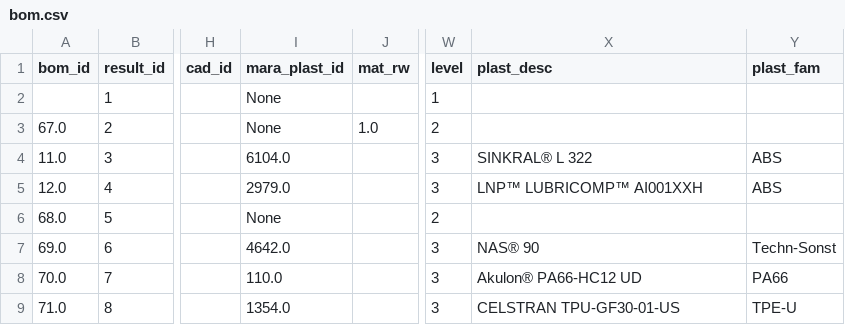
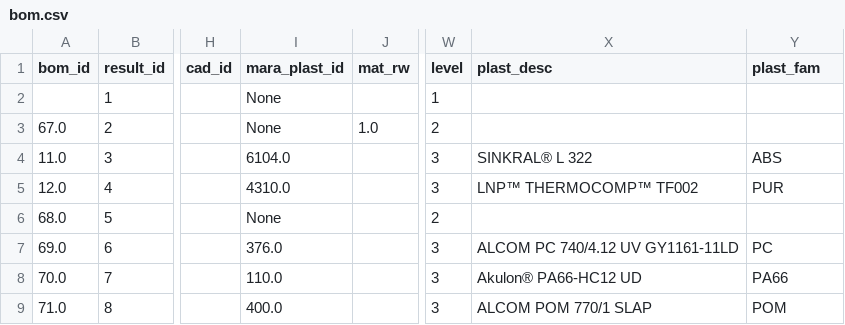
Before and after one commit to chilligerchief/DiMOP, a CSV file: backend/bom.csv, drawn as a sheet; only a part is shown, gaps mark what is left out; the diff names each change by its address in the sheet, - before the commit and + after, or states it on an @@ line.

```diff
--- a/backend/bom.csv
+++ b/backend/bom.csv
-I5 (mara_plast_id): 2979.0
+I5 (mara_plast_id): 4310.0
-X5 (plast_desc): LNP™ LUBRICOMP™ AI001XXH
+X5 (plast_desc): LNP™ THERMOCOMP™ TF002
-Y5 (plast_fam): ABS
+Y5 (plast_fam): PUR
-I7 (mara_plast_id): 4642.0
+I7 (mara_plast_id): 376.0
-X7 (plast_desc): NAS® 90
+X7 (plast_desc): ALCOM PC 740/4.12 UV GY1161-11LD
-Y7 (plast_fam): Techn-Sonst
+Y7 (plast_fam): PC
-I9 (mara_plast_id): 1354.0
+I9 (mara_plast_id): 400.0
-X9 (plast_desc): CELSTRAN TPU-GF30-01-US
+X9 (plast_desc): ALCOM POM 770/1 SLAP
-Y9 (plast_fam): TPE-U
+Y9 (plast_fam): POM
```
Also changed, not shown: 4 other files.
